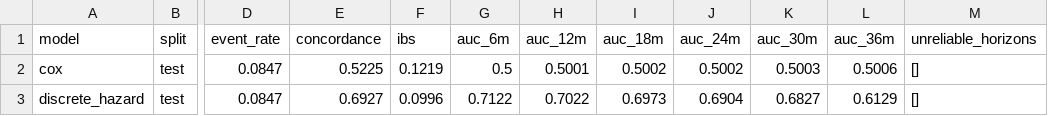
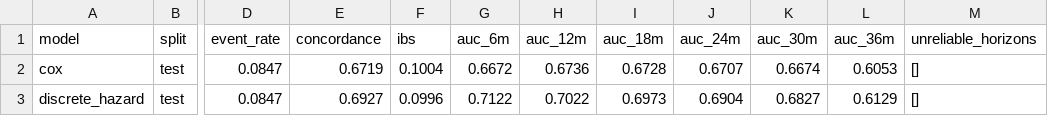
Before and after one commit to omkararmugam-glitch/CreditSurv-Governed-Survival-Based-Credit-Scoring, a CSV file: outputs/tables/02_model_comparison_holdout_applicant_nogeo.csv, drawn as a sheet; only a part is shown, gaps mark what is left out; the diff names each change by its address in the sheet, - before the commit and + after, or states it on an @@ line.

```diff
--- a/outputs/tables/02_model_comparison_holdout_applicant_nogeo.csv
+++ b/outputs/tables/02_model_comparison_holdout_applicant_nogeo.csv
-E2 (concordance): 0.5225
+E2 (concordance): 0.6719
-F2 (ibs): 0.1219
+F2 (ibs): 0.1004
-G2 (auc_6m): 0.5
+G2 (auc_6m): 0.6672
-H2 (auc_12m): 0.5001
+H2 (auc_12m): 0.6736
-I2 (auc_18m): 0.5002
+I2 (auc_18m): 0.6728
-J2 (auc_24m): 0.5002
+J2 (auc_24m): 0.6707
-K2 (auc_30m): 0.5003
+K2 (auc_30m): 0.6674
-L2 (auc_36m): 0.5006
+L2 (auc_36m): 0.6053
```
Also changed, not shown: outputs/tables/02_cox_coefficients_holdout_applicant.csv, outputs/tables/02_cox_coefficients_holdout_applicant_nogeo.csv, 22 other files.
